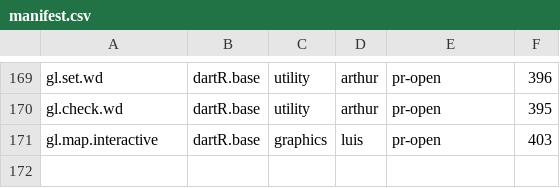
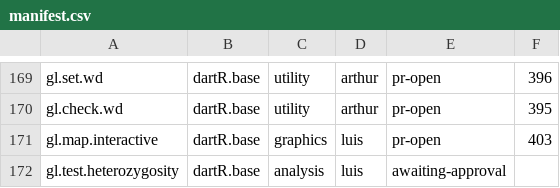
Before and after one commit to green-striped-gecko/dartR.base, a CSV file: function-review/manifest.csv, drawn as a sheet; only a part is shown, gaps mark what is left out; the diff names each change by its address in the sheet, - before the commit and + after, or states it on an @@ line.

Commit message:
fix bug in gl.test.heterozygosity: significance labels were a two-sided test at 2*alpha
Why:
- the significance labels and the red lines on the histograms used the
  alpha and 1 - alpha quantiles of the bootstrap distribution, so
  "sig @0.05" meant zero outside a 90% band, a two-sided test at 0.10.
  The p value and the confidence interval in the same row are two-sided,
  so the three columns disagreed: on the 8 largest testset.gl
  populations at nreps = 1000, 2 of 28 pairs read "sig @0.05" with
  p = 0.074 and 0.092 and a 95% CI covering zero.
- SilicoDArT objects were accepted although @param x says SNP; pop.het
  then treated presence/absence scores as dosages.
- fewer than two populations crashed with "subscript out of bounds"
  after the bootstrap; a genlight without loc.metrics.flags crashed on
  the monomorphs check; the table printed and two warnings fired at
  verbose = 0; with alpha1 > alpha2 the legend labels attached to the
  wrong lines.

What changed: label and plot quantiles at alpha/2 and 1 - alpha/2, with
alpha1/alpha2 swapped when reversed; accept = "SNP"; early error below
two populations; isFALSE() on the flag; print at verbose >= 3 and
warnings at >= 2; utils.flag.start before the checks; unused match_call
dropped; linewidth in override.aes; na.rm on the label quantiles;
roxygen updated (table RDS documented, plot.colors default, DOC2 verbose
text, Author(s)/Custodian, p-value floor of 2/(nreps+1)).

Evidence: tests/testthat/test-gl.test.heterozygosity.R, 32 assertions at
98d3a98 pinning the defects, 38 passing after the change with flipped
assertions tagged [approved diff, change n]. Observed differences equal
an independent per-locus Nei (1978) uHe to 1e-10; results identical with
and without plotting; FBM identical to dense. At nreps = 1000 no pair
disagrees with its p value or CI in either direction. devtools::document()
and check_man() clean; roxygen example runs. NEWS entry added.

Review: function-review/reports/dartR.base/gl.test.heterozygosity.md
(9 findings; changes 1-8 approved by Luis).

```diff
--- a/function-review/manifest.csv
+++ b/function-review/manifest.csv
+row 172: gl.test.heterozygosity | dartR.base | analysis | luis | awaiting-approval
```
Also changed, not shown: 5 other files.
